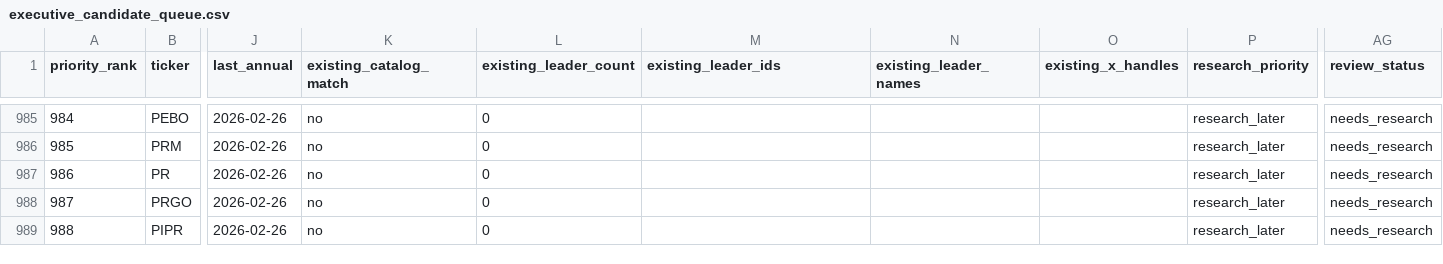
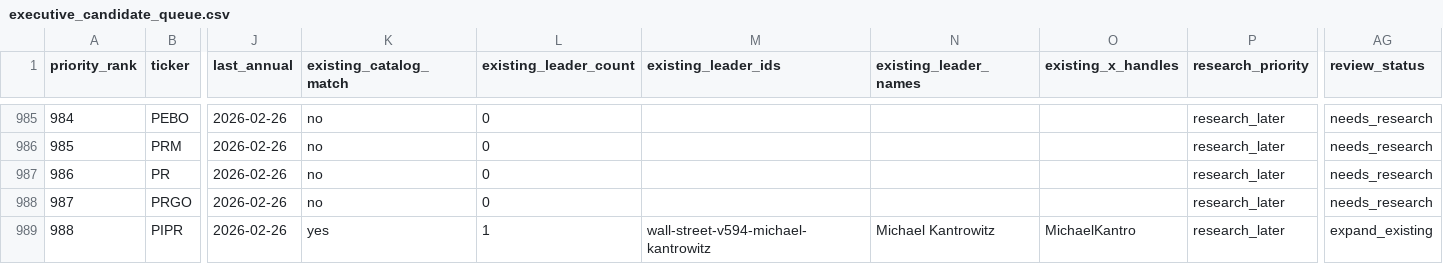
Before and after one commit to 254684589-max/ooglex-site, a CSV file: data/tech-leaders/executive_candidate_queue.csv, drawn as a sheet; only a part is shown, gaps mark what is left out; the diff covers the shown part only; the diff names each change by its address in the sheet, - before the commit and + after, or states it on an @@ line.

```diff
--- a/data/tech-leaders/executive_candidate_queue.csv
+++ b/data/tech-leaders/executive_candidate_queue.csv
-K989 (existing_catalog_match): no
+K989 (existing_catalog_match): yes
-L989 (existing_leader_count): 0
+L989 (existing_leader_count): 1
-M989 (existing_leader_ids): (empty)
+M989 (existing_leader_ids): wall-street-v594-michael-kantrowitz
-N989 (existing_leader_names): (empty)
+N989 (existing_leader_names): Michael Kantrowitz
-O989 (existing_x_handles): (empty)
+O989 (existing_x_handles): MichaelKantro
-AG989 (review_status): needs_research
+AG989 (review_status): expand_existing
```
Also changed, not shown: 86 edited cells elsewhere in this file, 1 other file.
